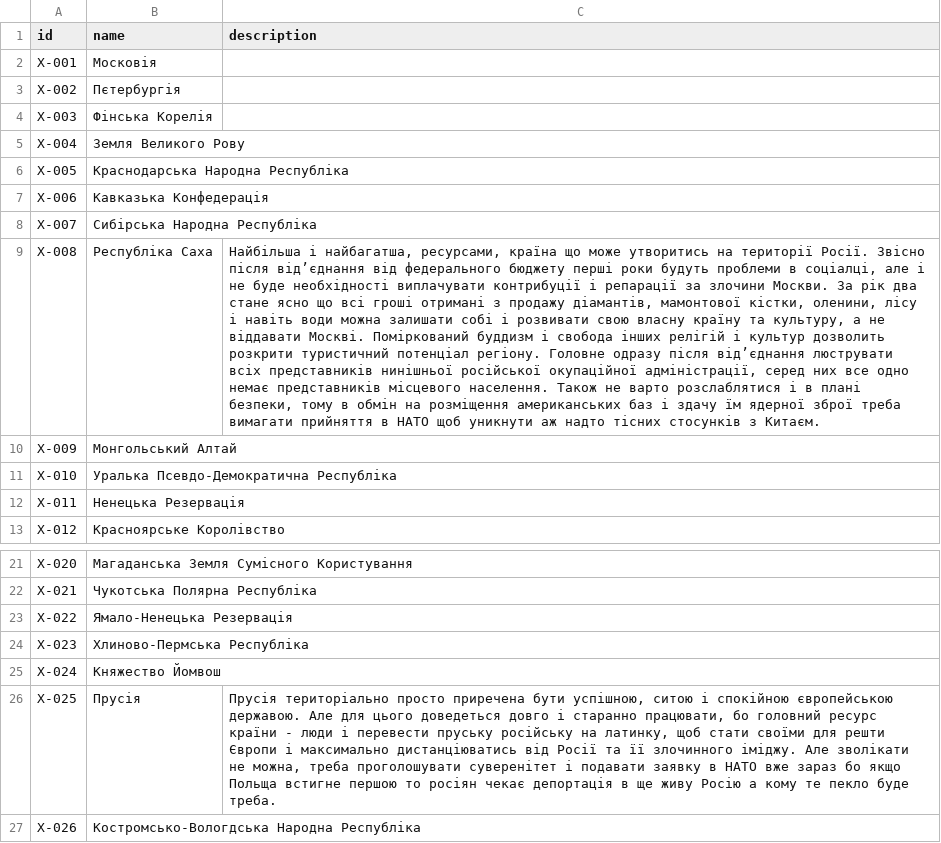
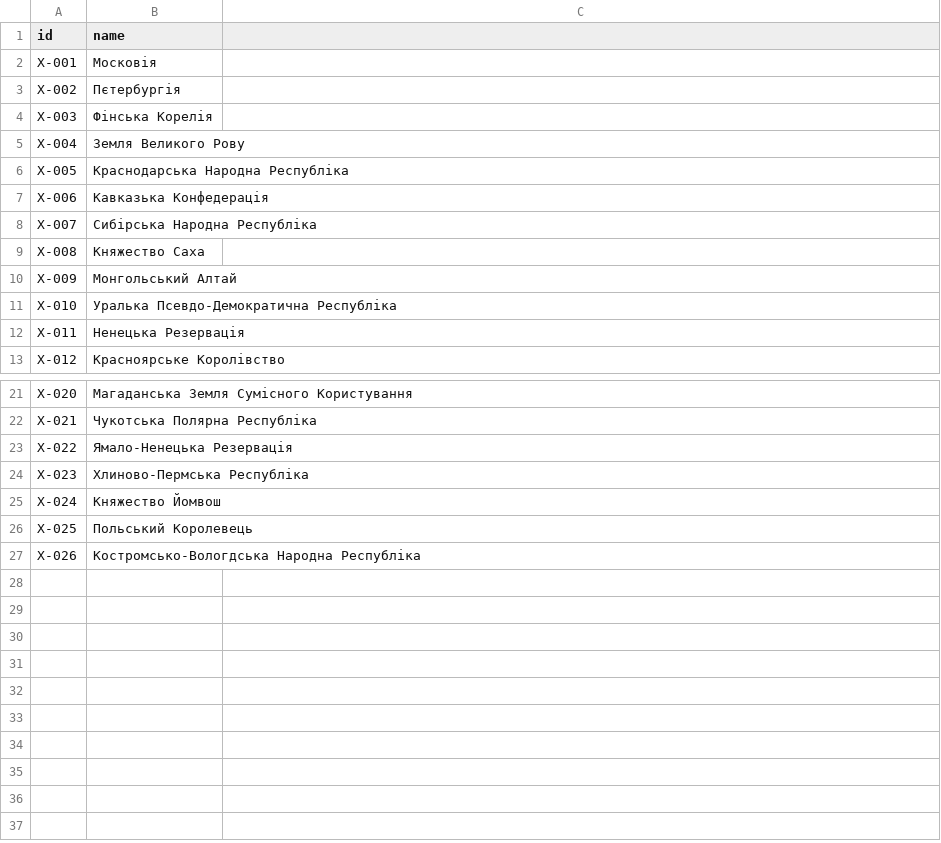
Before and after one commit to beyond-danube/russia-after-war, a CSV file: data/countriesmap.csv, drawn as a sheet; only a part is shown, gaps mark what is left out; the diff names each change by its address in the sheet, - before the commit and + after, or states it on an @@ line.

Commit message:
Revert "Added territories description"
This reverts commit 335213f03152f68393156a650d3d0114365d3c52.

```diff
--- a/data/countriesmap.csv
+++ b/data/countriesmap.csv
-C1: description
+C1: (empty)
-B9 (name): Республіка Саха
+B9 (name): Княжество Саха
-C9: Найбільша і найбагатша, ресурсами, країна що може утворитись на території Росії. Звісно після від’єднання від федерального бюджету перші роки будуть проблеми в соціалці, але і не буде необхідності виплачувати контрибуції і репарації за злочини Москви. За рік два стане ясно що всі гроші отримані з продажу діамантів, мамонтової кістки, оленини, лісу і навіть води можна залишати собі і розвивати свою власну країну та культуру, а не віддавати Москві. Поміркований буддизм і свобода інших релігій і культур дозволить розкрити туристичний потенціал регіону. Головне одразу після від’єднання люструвати всіх представників нинішньої російської окупаційної адміністрації, серед них все одно немає представників місцевого населення. Також не варто розслаблятися і в плані безпеки, тому в обмін на розміщення американських баз і здачу їм ядерної зброї треба вимагати прийняття в НАТО щоб уникнути аж надто тісних стосунків з Китаєм.
+C9: (empty)
-B26 (name): Прусія
+B26 (name): Польський Королевець
-C26: Прусія територіально просто приречена бути успішною, ситою і спокійною європейською державою. Але для цього доведеться довго і старанно працювати, бо головний ресурс країни - люди і перевести пруську російську на латинку, щоб стати своїми для решти Європи і максимально дистанціюватись від Росії та її злочинного іміджу. Але зволікати не можна, треба проголошувати суверенітет і подавати заявку в НАТО вже зараз бо якщо Польща встигне першою то росіян чекає депортація в ще живу Росію а кому те пекло буде треба.
+C26: (empty)
```
Also changed, not shown: 3 other files.
